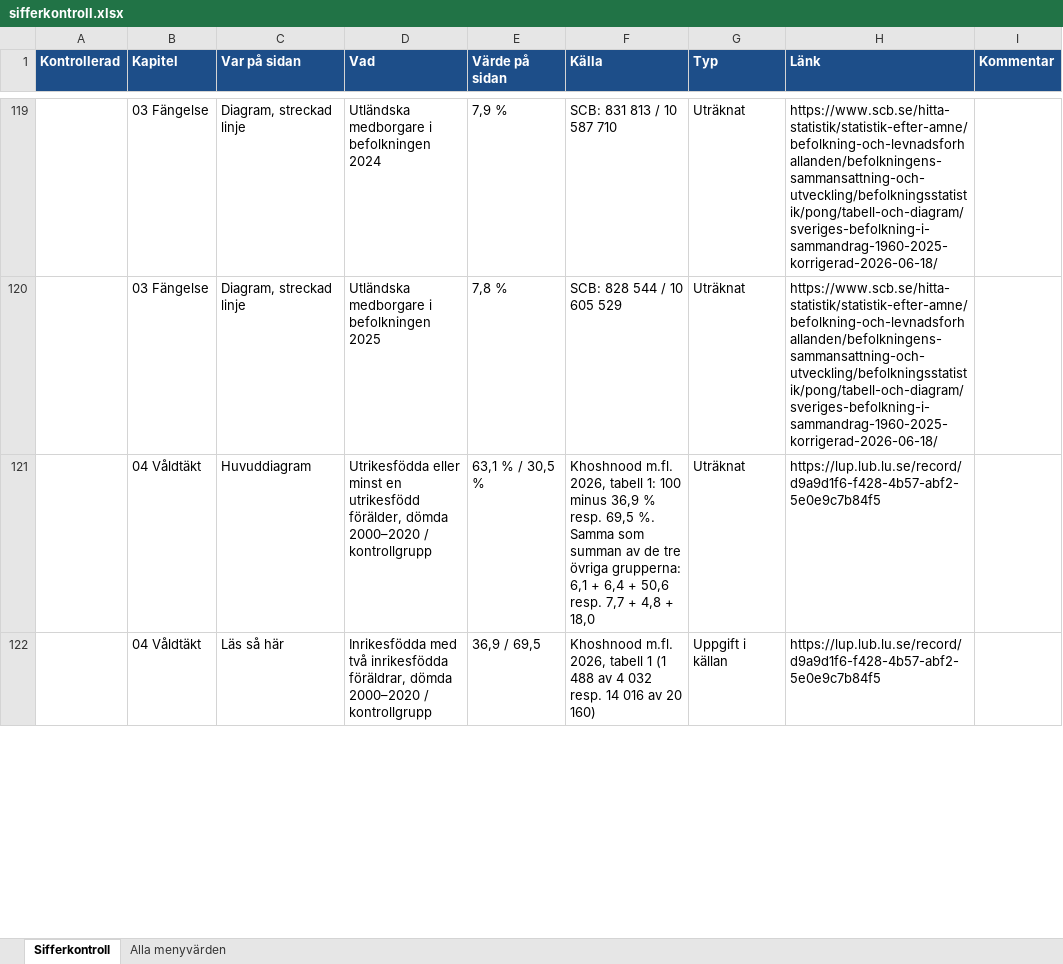
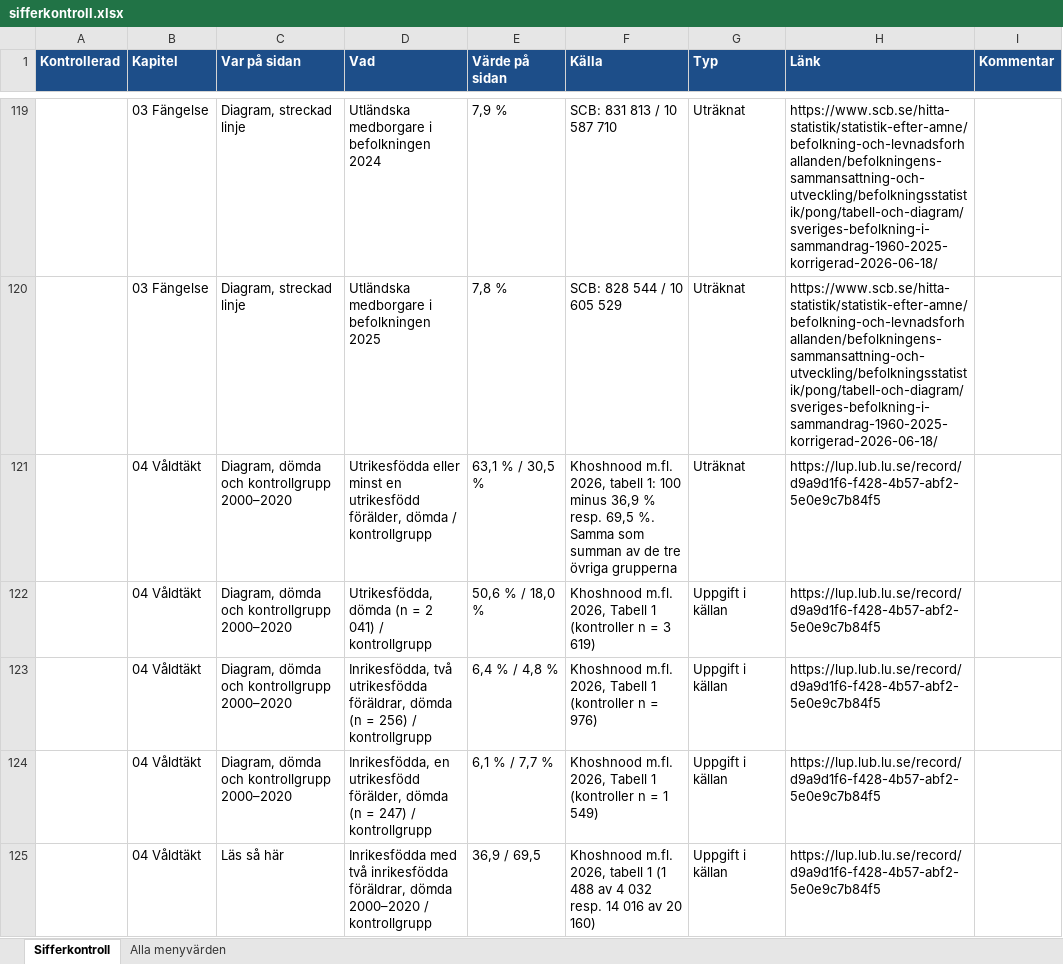
Before and after one commit to martenekenberg/brottsfokus, an Excel workbook: docs/sifferkontroll.xlsx, sheet Sifferkontroll, drawn as a sheet; only a part is shown, gaps mark what is left out; values as stored, in another font and other column widths than the file's, no borders; the diff covers the shown part only; the diff names each change by its address in the sheet, - before the commit and + after, or states it on an @@ line.

```diff
--- a/docs/sifferkontroll.xlsx (sheet Sifferkontroll)
+++ b/docs/sifferkontroll.xlsx (sheet Sifferkontroll)
-C121 (Var på sidan): Huvuddiagram
+C121 (Var på sidan): Diagram, dömda och kontrollgrupp 2000–2020
-D121 (Vad): …förälder, dömda 2000–2020 / kontrollgrupp
+D121 (Vad): …förälder, dömda / kontrollgrupp
-F121 (Källa): …tre övriga grupperna: 6,1 + 6,4 + 50,6 resp. 7,7 + 4,8 + 18,0
+F121 (Källa): …tre övriga grupperna
+row 122:  | 04 Våldtäkt | Diagram, dömda och kontrollgrupp 2000–2020 | Utrikesfödda, dömda (n = 2 041) / kontrollgrupp | 50,6 % / 18,0 % | Khoshnood m.fl. 2026, Tabell 1 (kontroller n = 3 619) | Uppgift i källan | https://lup.lub.lu.se/record/d9a9d1f6-f428-4b57-abf2-5e0e9c7b84f5
+row 123:  | 04 Våldtäkt | Diagram, dömda och kontrollgrupp 2000–2020 | Inrikesfödda, två utrikesfödda föräldrar, dömda (n = 256) / kontrollgrupp | 6,4 % / 4,8 % | Khoshnood m.fl. 2026, Tabell 1 (kontroller n = 976) | Uppgift i källan | https://lup.lub.lu.se/record/d9a9d1f6-f428-4b57-abf2-5e0e9c7b84f5
+row 124:  | 04 Våldtäkt | Diagram, dömda och kontrollgrupp 2000–2020 | Inrikesfödda, en utrikesfödd förälder, dömda (n = 247) / kontrollgrupp | 6,1 % / 7,7 % | Khoshnood m.fl. 2026, Tabell 1 (kontroller n = 1 549) | Uppgift i källan | https://lup.lub.lu.se/record/d9a9d1f6-f428-4b57-abf2-5e0e9c7b84f5
```
Also changed, not shown: 1 added row and 4 edited cells elsewhere in this sheet, 7 other files.
